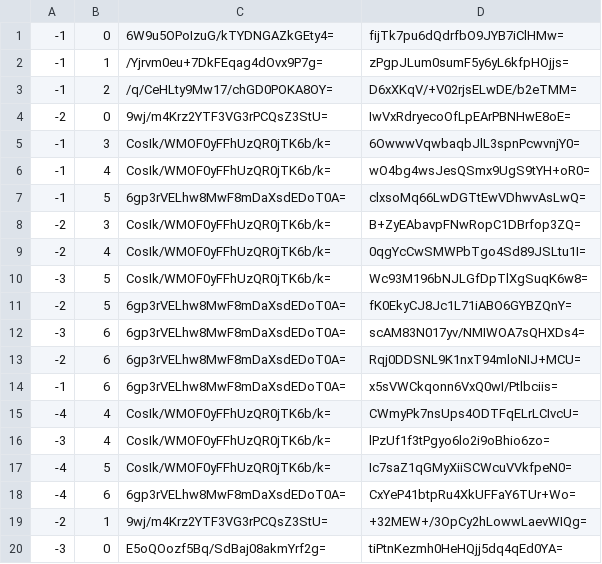
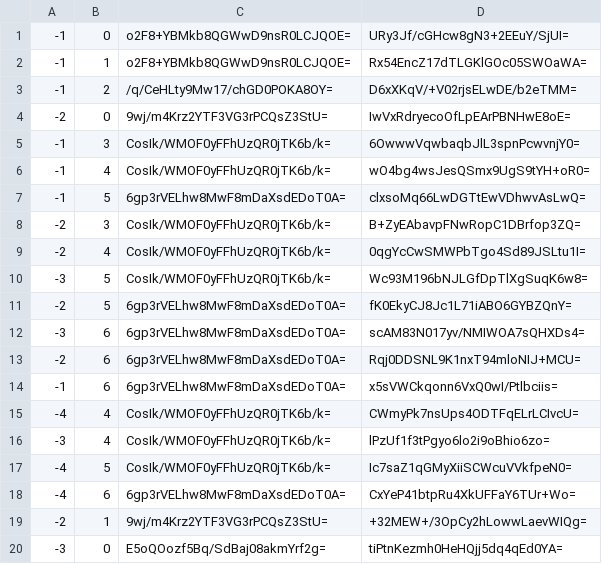
Before and after one commit to Sneezry/mcmapweb, a CSV file: tiles/zoom.-1/metadata/k.-1.0.csv, drawn as a sheet.

```diff
--- a/tiles/zoom.-1/metadata/k.-1.0.csv
+++ b/tiles/zoom.-1/metadata/k.-1.0.csv
@@ -1,3 +1,3 @@
--1,0,6W9u5OPoIzuG/kTYDNGAZkGEty4=,fijTk7pu6dQdrfbO9JYB7iClHMw=
--1,1,/Yjrvm0eu+7DkFEqag4dOvx9P7g=,zPgpJLum0sumF5y6yL6kfpHOjjs=
+-1,0,o2F8+YBMkb8QGWwD9nsR0LCJQOE=,URy3Jf/cGHcw8gN3+2EEuY/SjUI=
+-1,1,o2F8+YBMkb8QGWwD9nsR0LCJQOE=,Rx54EncZ17dTLGKlGOc05SWOaWA=
 -1,2,/q/CeHLty9Mw17/chGD0POKA8OY=,D6xXKqV/+V02rjsELwDE/b2eTMM=
```
Also changed, not shown: tiles/zoom.-1/metadata/k.0.0.csv, tiles/zoom.-2/metadata/k.-1.0.csv, 22 other files.
